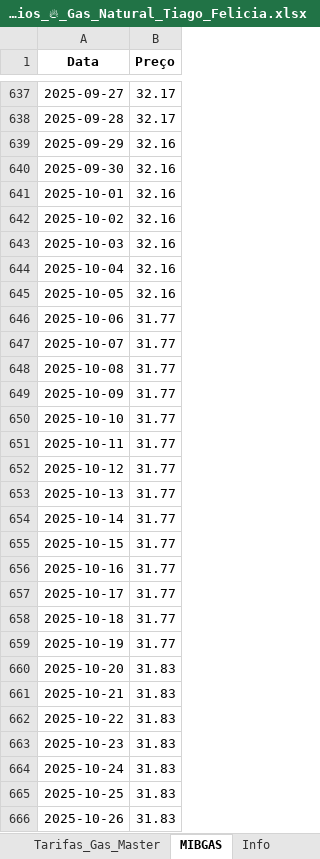
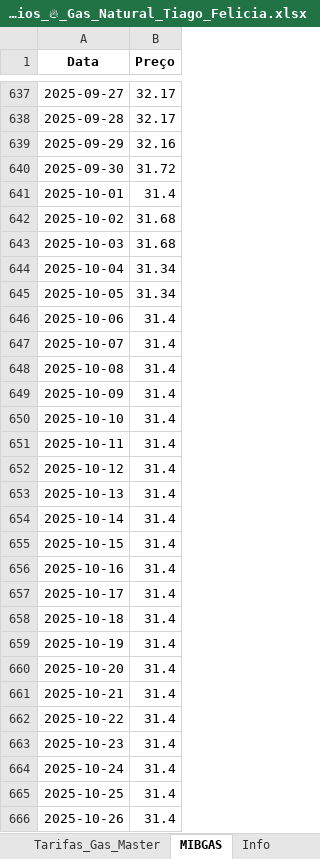
Before and after one commit to tiagofelicia/simulador-tarifarios-gas, an Excel workbook: Tarifarios_🔥_Gas_Natural_Tiago_Felicia.xlsx, sheet MIBGAS, drawn as a sheet; only a part is shown, gaps mark what is left out; values as stored, in another font and other column widths than the file's, no borders; the diff covers the shown part only; the diff names each change by its address in the sheet, - before the commit and + after, or states it on an @@ line.

```diff
--- a/Tarifarios_🔥_Gas_Natural_Tiago_Felicia.xlsx (sheet MIBGAS)
+++ b/Tarifarios_🔥_Gas_Natural_Tiago_Felicia.xlsx (sheet MIBGAS)
-B640 (Preço): 32.16
+B640 (Preço): 31.72
-B641 (Preço): 32.16
+B641 (Preço): 31.4
-B642:B643 (Preço): 32.16
+B642:B643 (Preço): 31.68
-B644:B645 (Preço): 32.16
+B644:B645 (Preço): 31.34
-B646:B659 (Preço): 31.77
+B646:B659 (Preço): 31.4
-B660:B666 (Preço): 31.83
+B660:B666 (Preço): 31.4
```
Also changed, not shown: 796 edited cells elsewhere in this sheet, sheet Info.
